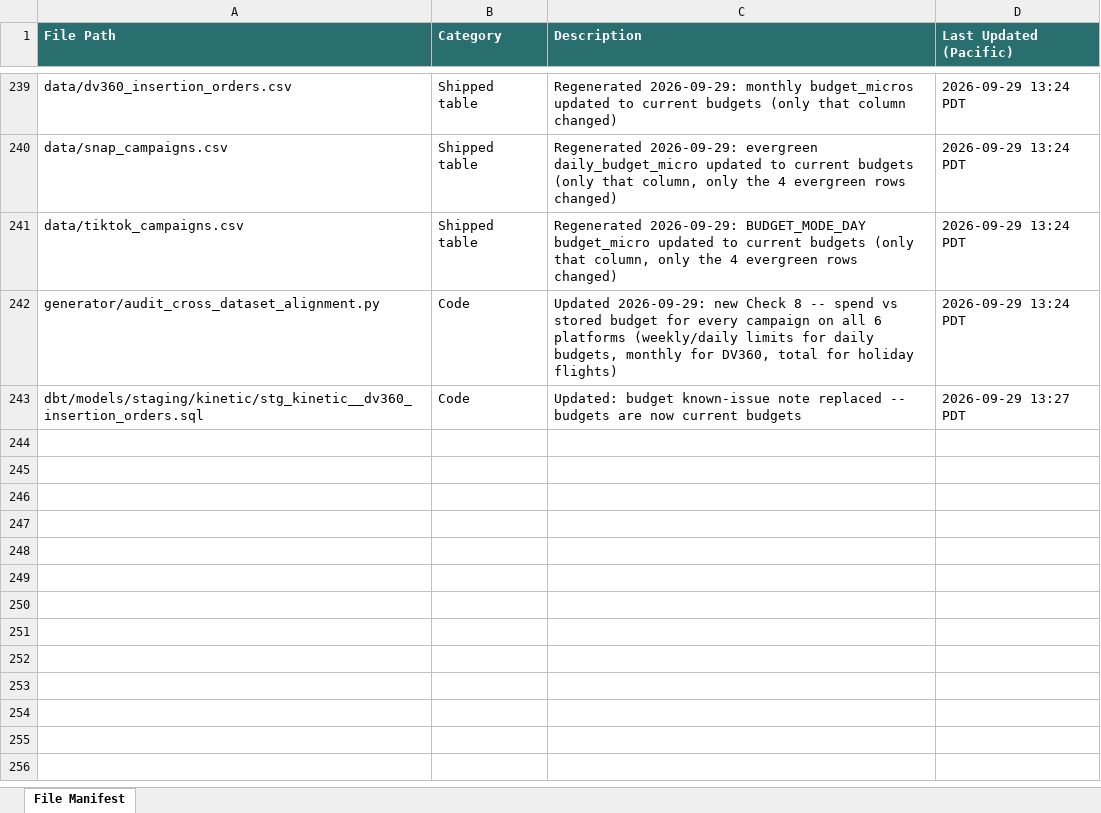
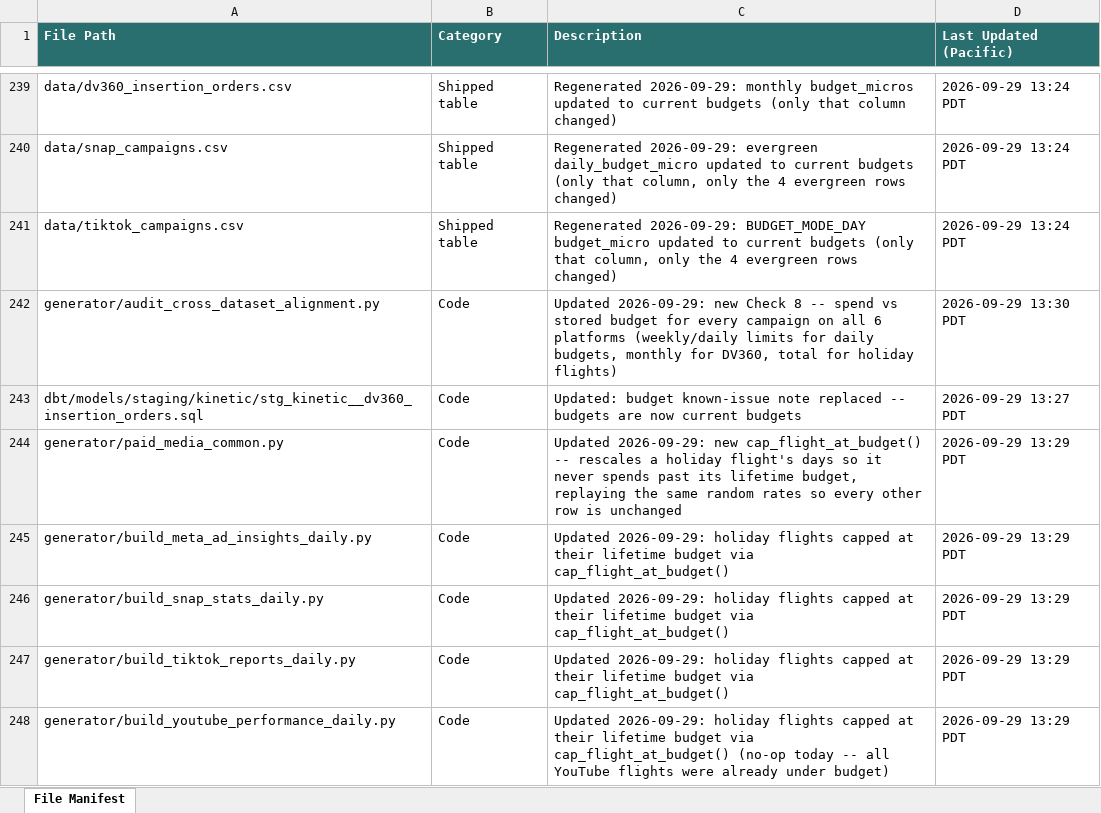
Before and after one commit to bencool85/kinetic-data-project, an Excel workbook: File_Manifest.xlsx, sheet File Manifest, drawn as a sheet; only a part is shown, gaps mark what is left out; values as stored, in another font and other column widths than the file's, no borders; the diff covers the shown part only; the diff names each change by its address in the sheet, - before the commit and + after, or states it on an @@ line.

```diff
--- a/File_Manifest.xlsx (sheet File Manifest)
+++ b/File_Manifest.xlsx (sheet File Manifest)
-D242 (Last Updated (Pacific)): 2026-09-29 13:24 PDT
+D242 (Last Updated (Pacific)): 2026-09-29 13:30 PDT
+row 244: generator/paid_media_common.py | Code | Updated 2026-09-29: new cap_flight_at_budget() -- rescales a holiday flight's days so it never spends past its lifetime budget, replaying the same random rates so every other row is unchanged | 2026-09-29 13:29 PDT
+row 245: generator/build_meta_ad_insights_daily.py | Code | Updated 2026-09-29: holiday flights capped at their lifetime budget via cap_flight_at_budget() | 2026-09-29 13:29 PDT
+row 246: generator/build_snap_stats_daily.py | Code | Updated 2026-09-29: holiday flights capped at their lifetime budget via cap_flight_at_budget() | 2026-09-29 13:29 PDT
+row 247: generator/build_tiktok_reports_daily.py | Code | Updated 2026-09-29: holiday flights capped at their lifetime budget via cap_flight_at_budget() | 2026-09-29 13:29 PDT
+row 248: generator/build_youtube_performance_daily.py | Code | Updated 2026-09-29: holiday flights capped at their lifetime budget via cap_flight_at_budget() (no-op today -- all YouTube flights were already under budget) | 2026-09-29 13:29 PDT
```
Also changed, not shown: 6 added rows and 16 edited cells elsewhere in this sheet, 13 other files.
